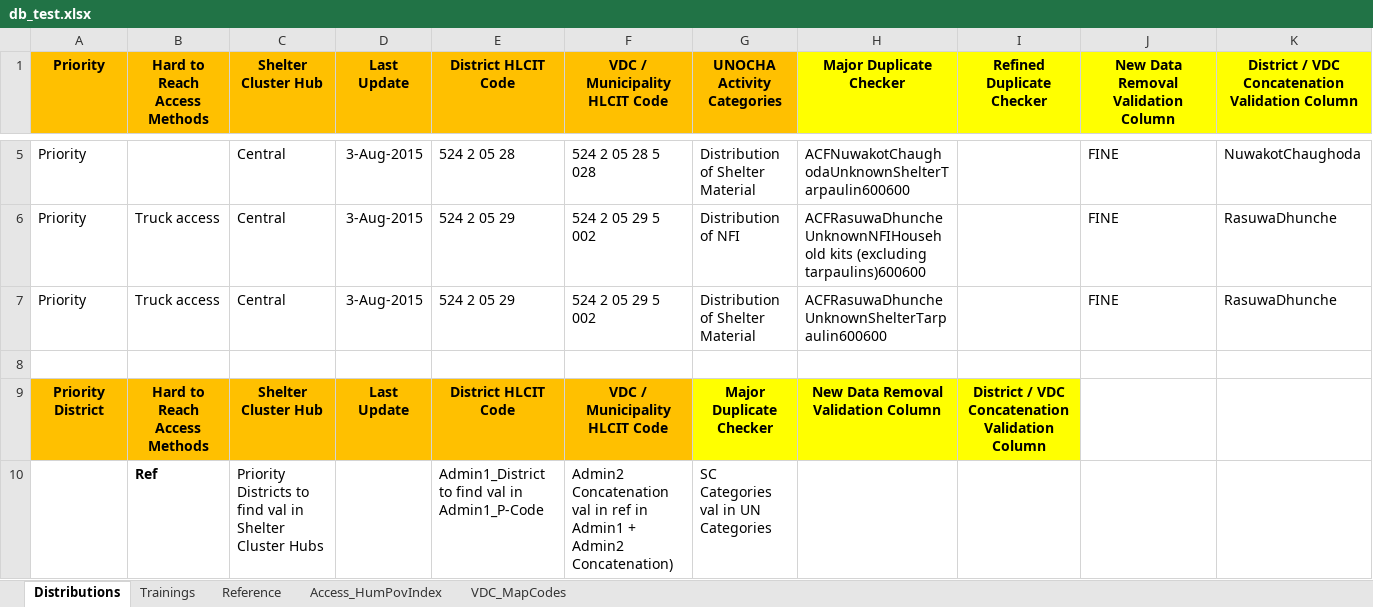
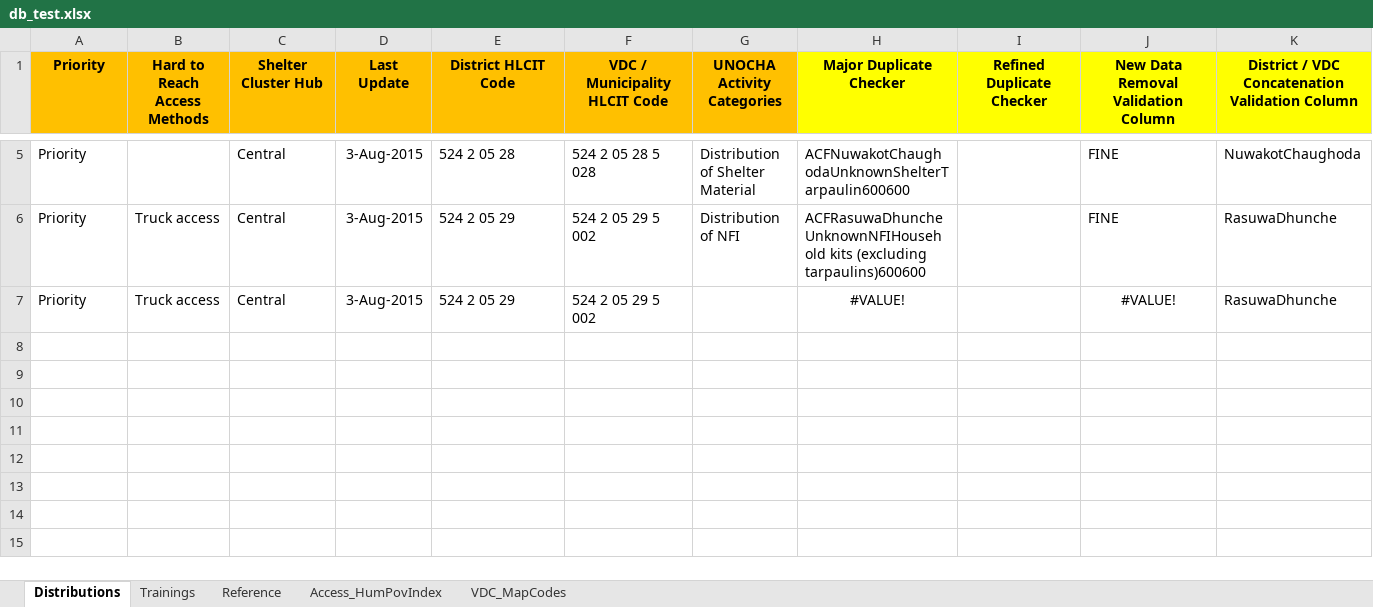
Before and after one commit to shelter-cluster-nepal-im/etl-extravaganza, an Excel workbook: sheets/db_test.xlsx, sheet Distributions, drawn as a sheet; only a part is shown, gaps mark what is left out; values as stored, in another font and other column widths than the file's, no borders; charts and pictures and conditional formats and table styles not drawn; rows hold the shown columns only; ↵ is a line break in a cell; the diff names each change by its address in the sheet, - before the commit and + after, or states it on an @@ line.

```diff
--- a/sheets/db_test.xlsx (sheet Distributions)
+++ b/sheets/db_test.xlsx (sheet Distributions)
-G7 (UNOCHA Activity Categories): Distribution of Shelter Material
+G7 (UNOCHA Activity Categories): (empty)
-H7 (Major Duplicate Checker): ACFRasuwaDhuncheUnknownShelterTarpaulin600600
+H7 (Major Duplicate Checker): #VALUE!
-H7 alignment: left
+H7 alignment: center
-J7: FINE
+J7: #VALUE!
-J7 alignment: left
+J7 alignment: center
-row 8: (empty)
-row 9: Priority District | Hard to Reach Access Methods | Shelter Cluster Hub | Last Update | District HLCIT Code | VDC / Municipality HLCIT Code | Major Duplicate Checker | New Data Removal ↵ Validation Column | District / VDC Concatenation ↵ Validation Column
-row 10:  | Ref | Priority Districts to find val in Shelter Cluster Hubs |  | Admin1_District to find val in Admin1_P-Code | Admin2 Concatenation val in ref in Admin1 + Admin2 Concatenation) | SC Categories val in UN Categories
```
Also changed, not shown: charts or pictures, sheets/consolidated.xlsx, 2 other files.
